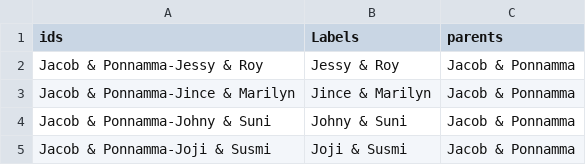
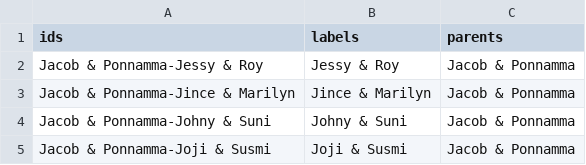
Before and after one commit to rejoys/test, a CSV file: mad1.csv, drawn as a sheet; only a part is shown.

Commit message:
Update mad1.csv

```diff
--- a/mad1.csv
+++ b/mad1.csv
@@ -1,2 +1,2 @@
-ids,Labels,parents
+ids,labels,parents
 Jacob  & Ponnamma-Jessy  & Roy,Jessy  & Roy,Jacob  & Ponnamma
```
